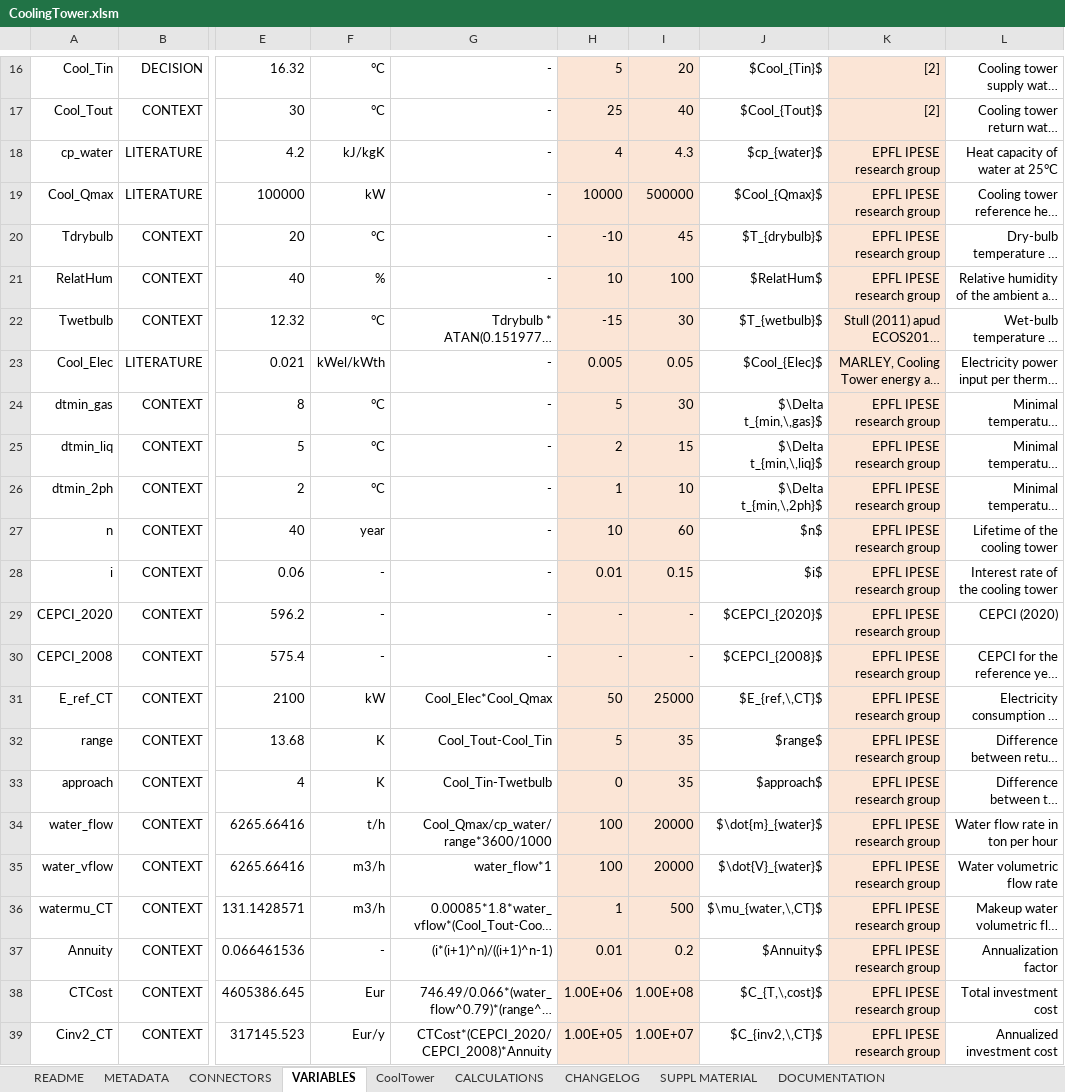
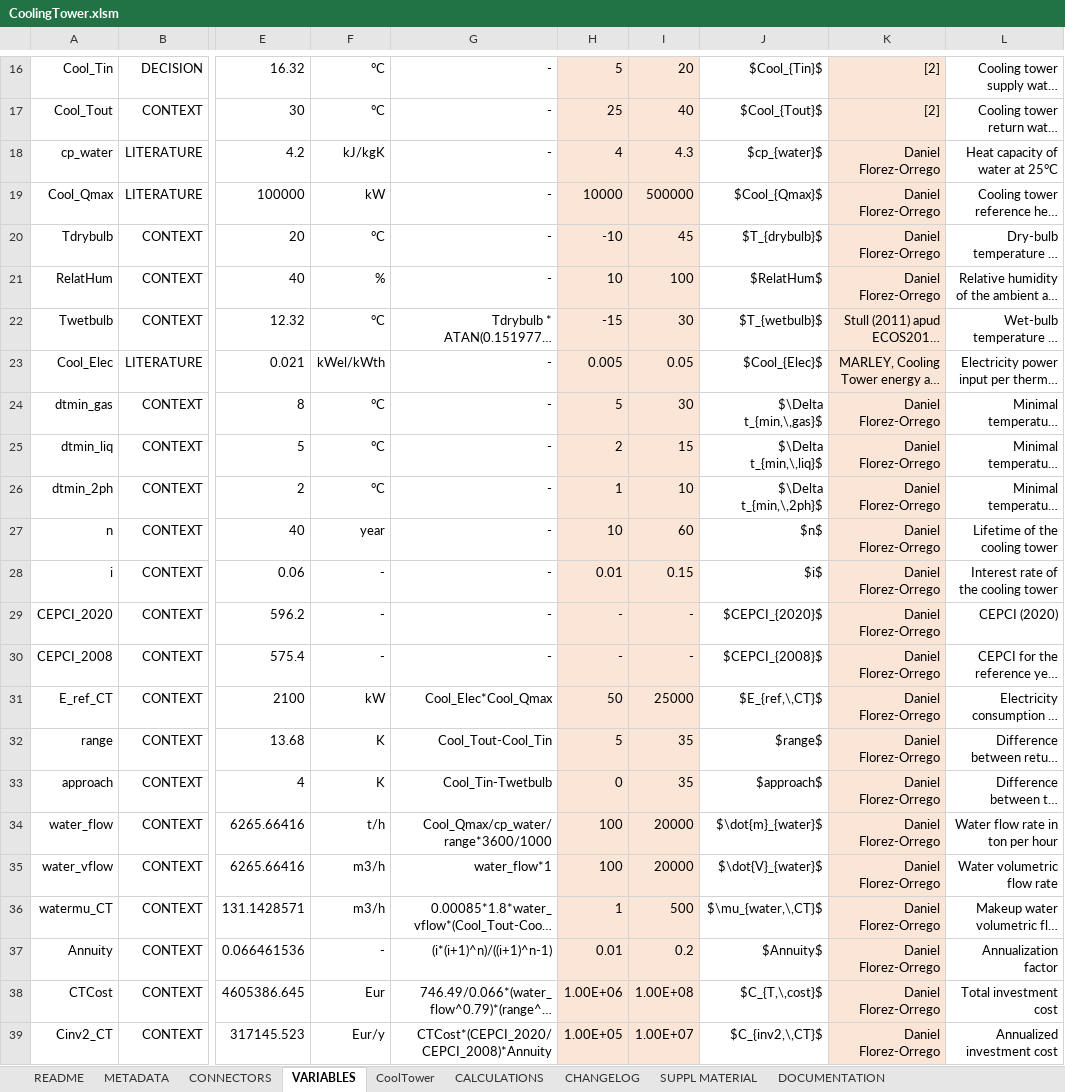
Before and after one commit to dflorez0/IETSTaskXXIVbyIEA, an Excel workbook: 1-EnergyTechnologies/CoolingTower/Excel/CoolingTower.xlsm, sheet VARIABLES, drawn as a sheet; only a part is shown, gaps mark what is left out; long unchanged cells end in …; values as stored, in another font and other column widths than the file's, no borders; conditional formats not drawn; the diff names each change by its address in the sheet, - before the commit and + after, or states it on an @@ line.

```diff
--- a/1-EnergyTechnologies/CoolingTower/Excel/CoolingTower.xlsm (sheet VARIABLES)
+++ b/1-EnergyTechnologies/CoolingTower/Excel/CoolingTower.xlsm (sheet VARIABLES)
-K18:K21: EPFL IPESE research group
+K18:K21: Daniel Florez-Orrego
-K24:K39: EPFL IPESE research group
+K24:K39: Daniel Florez-Orrego
```
Also changed, not shown: sheet CHANGELOG, 4 other files.
